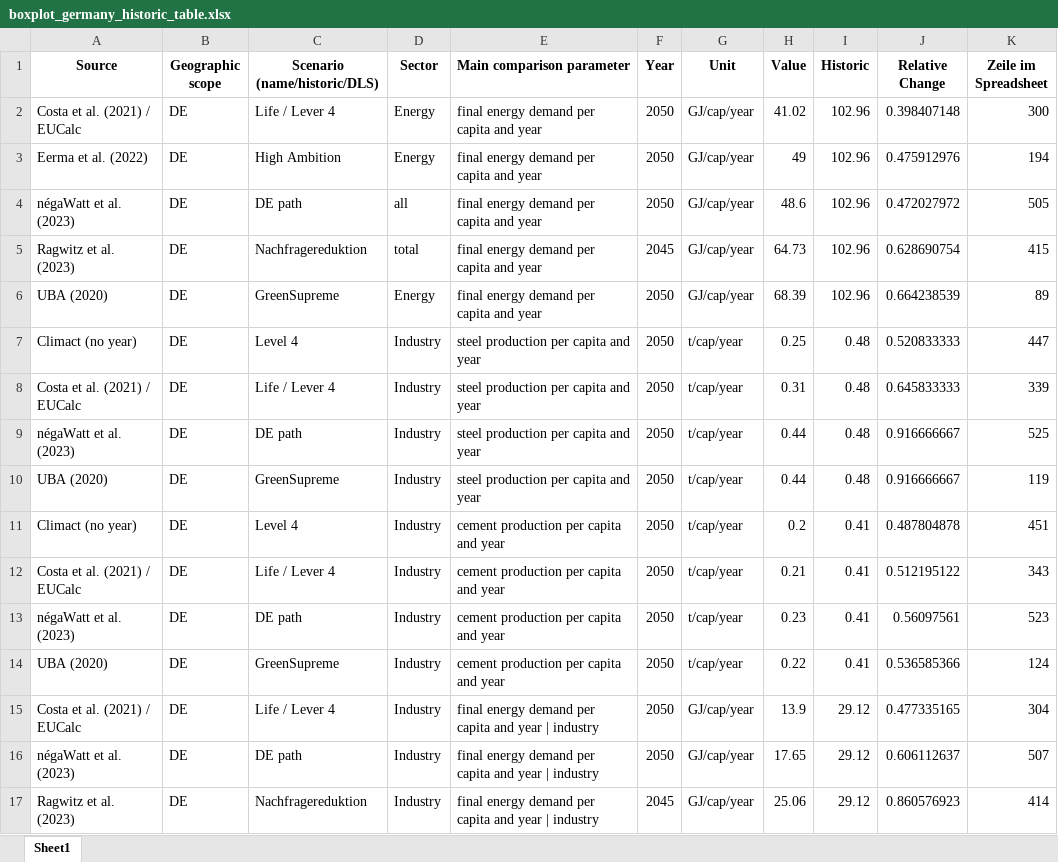
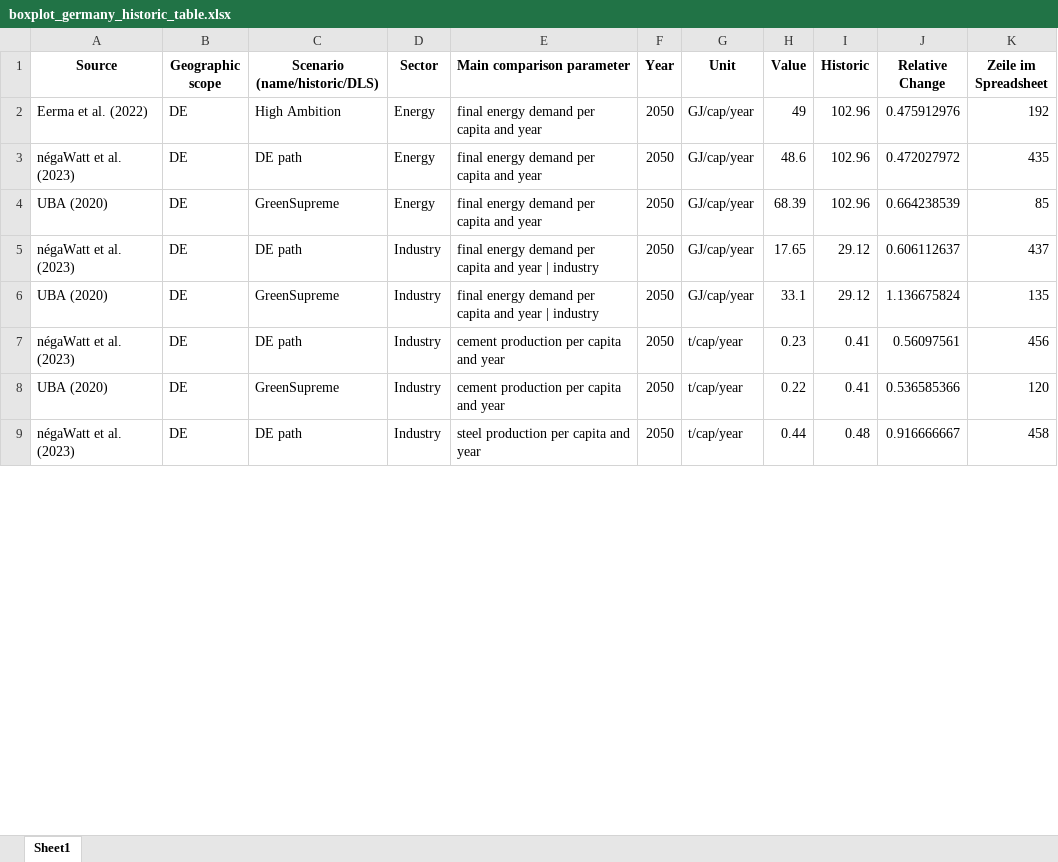
Before and after one commit to celia-burghardt/SufficiencyIndicators_Scenarios, an Excel workbook: output/boxplot_germany_historic_table.xlsx, sheet Sheet1, drawn as a sheet; only a part is shown; values as stored, in another font and other column widths than the file's, no borders; removed rows and columns are numbered as before the commit, all else as after; the diff covers the shown part only; the diff names each change by its address in the sheet, - before the commit and + after, or states it on an @@ line.

```diff
--- a/output/boxplot_germany_historic_table.xlsx (sheet Sheet1)
+++ b/output/boxplot_germany_historic_table.xlsx (sheet Sheet1)
-row 2: Costa et al. (2021) / EUCalc | DE | Life / Lever 4 | Energy | final energy demand per capita and year | 2050 | GJ/cap/year | 41.02 | 102.96 | 0.398407148 | 300
-K2 (Zeile im Spreadsheet): 194
+K2 (Zeile im Spreadsheet): 192
-D3 (Sector): all
+D3 (Sector): Energy
-K3 (Zeile im Spreadsheet): 505
+K3 (Zeile im Spreadsheet): 435
-row 5: Ragwitz et al. (2023) | DE | Nachfragereduktion | total | final energy demand per capita and year | 2045 | GJ/cap/year | 64.73 | 102.96 | 0.628690754 | 415
-K4 (Zeile im Spreadsheet): 89
+K4 (Zeile im Spreadsheet): 85
-row 7: Climact (no year) | DE | Level 4 | Industry | steel production per capita and year | 2050 | t/cap/year | 0.25 | 0.48 | 0.520833333 | 447
-row 8: Costa et al. (2021) / EUCalc | DE | Life / Lever 4 | Industry | steel production per capita and year | 2050 | t/cap/year | 0.31 | 0.48 | 0.645833333 | 339
-E5:E6 (Main comparison parameter): steel production per capita and year
+E5:E6 (Main comparison parameter): final energy demand per capita and year | industry
-G5:G6 (Unit): t/cap/year
+G5:G6 (Unit): GJ/cap/year
-H5 (Value): 0.44
+H5 (Value): 17.65
-I5:I6 (Historic): 0.48
+I5:I6 (Historic): 29.12
-J5 (Relative Change): 0.916666667
+J5 (Relative Change): 0.606112637
-K5 (Zeile im Spreadsheet): 525
+K5 (Zeile im Spreadsheet): 437
-H6 (Value): 0.44
+H6 (Value): 33.1
-J6 (Relative Change): 0.916666667
+J6 (Relative Change): 1.136675824
-K6 (Zeile im Spreadsheet): 119
+K6 (Zeile im Spreadsheet): 135
-row 11: Climact (no year) | DE | Level 4 | Industry | cement production per capita and year | 2050 | t/cap/year | 0.2 | 0.41 | 0.487804878 | 451
-row 12: Costa et al. (2021) / EUCalc | DE | Life / Lever 4 | Industry | cement production per capita and year | 2050 | t/cap/year | 0.21 | 0.41 | 0.512195122 | 343
-K7 (Zeile im Spreadsheet): 523
+K7 (Zeile im Spreadsheet): 456
-K8 (Zeile im Spreadsheet): 124
+K8 (Zeile im Spreadsheet): 120
-row 15: Costa et al. (2021) / EUCalc | DE | Life / Lever 4 | Industry | final energy demand per capita and year | industry | 2050 | GJ/cap/year | 13.9 | 29.12 | 0.477335165 | 304
-E9 (Main comparison parameter): final energy demand per capita and year | industry
+E9 (Main comparison parameter): steel production per capita and year
-G9 (Unit): GJ/cap/year
+G9 (Unit): t/cap/year
-H9 (Value): 17.65
+H9 (Value): 0.44
-I9 (Historic): 29.12
+I9 (Historic): 0.48
-J9 (Relative Change): 0.606112637
+J9 (Relative Change): 0.916666667
-K9 (Zeile im Spreadsheet): 507
+K9 (Zeile im Spreadsheet): 458
-row 17: Ragwitz et al. (2023) | DE | Nachfragereduktion | Industry | final energy demand per capita and year | industry | 2045 | GJ/cap/year | 25.06 | 29.12 | 0.860576923 | 414
```
Also changed, not shown: 3 added rows, 17 removed rows and 40 edited cells elsewhere in this sheet, output/Anzahl_Reference.xlsx, output/boxplot_germany_dls_table.xlsx, 31 other files.
